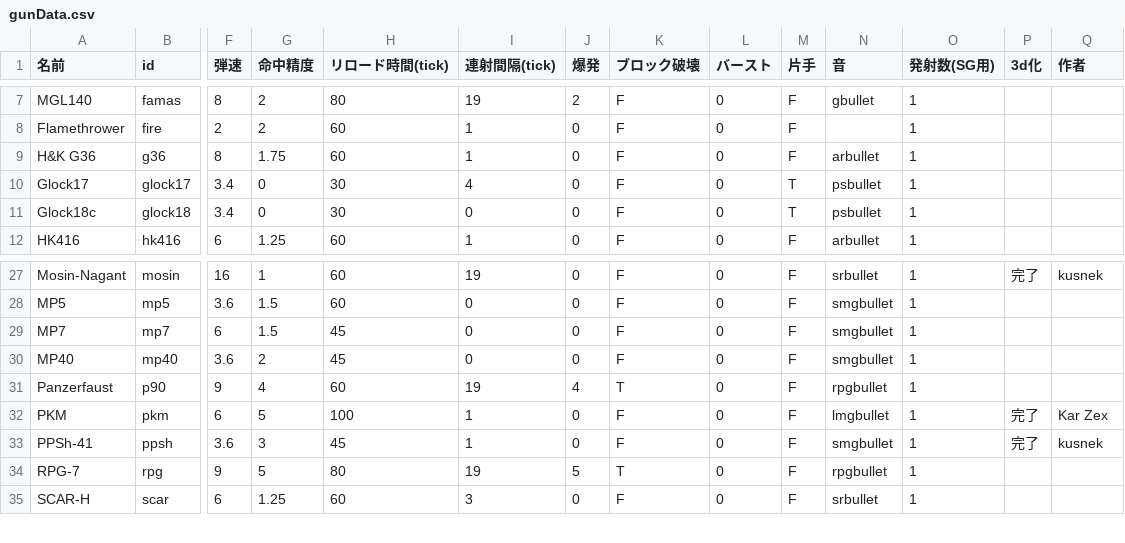
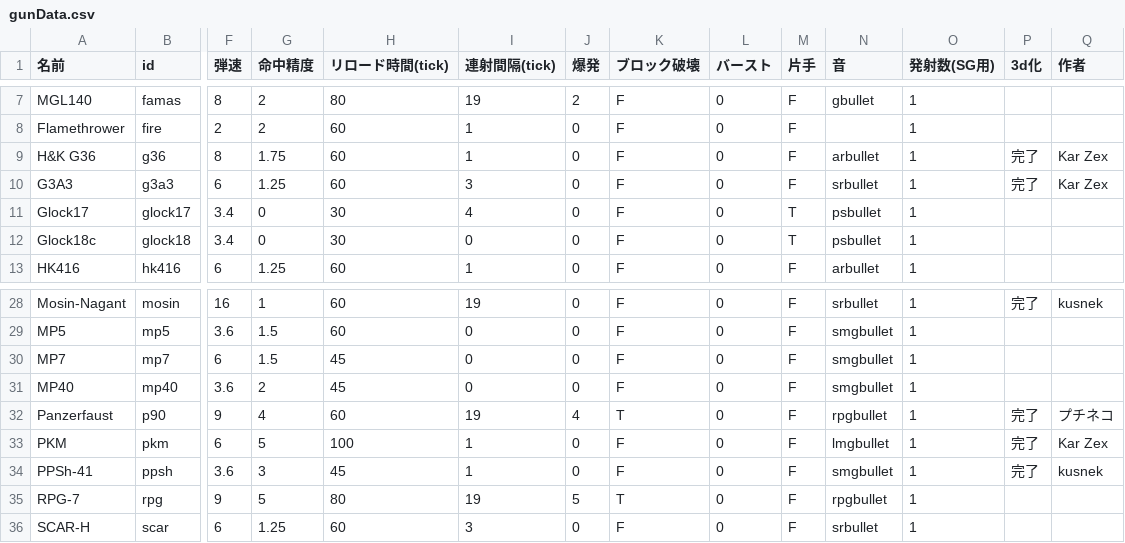
Before and after one commit to KarZex/gvcAddon, a CSV file: gunData.csv, drawn as a sheet; only a part is shown, gaps mark what is left out; addresses are those after the commit; rows hold the shown columns only; the diff names each change by its address in the sheet, - before the commit and + after, or states it on an @@ line.

```diff
--- a/gunData.csv
+++ b/gunData.csv
-P9 (3d化): (empty)
+P9 (3d化): 完了
-Q9 (作者): (empty)
+Q9 (作者): Kar Zex
+row 10: G3A3 | g3a3 | 6 | 1.25 | 60 | 3 | 0 | F | 0 | F | srbullet | 1 | 完了 | Kar Zex
-P32 (3d化): (empty)
+P32 (3d化): 完了
-Q32 (作者): (empty)
+Q32 (作者): プチネコ
```
Also changed, not shown: feature.csv, 26 other files.
